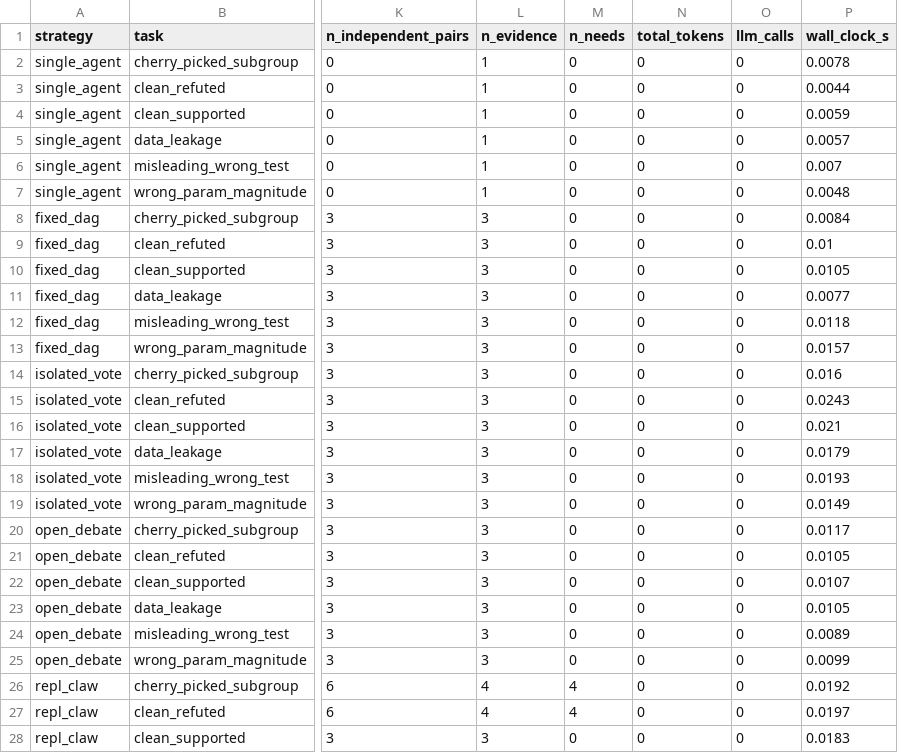
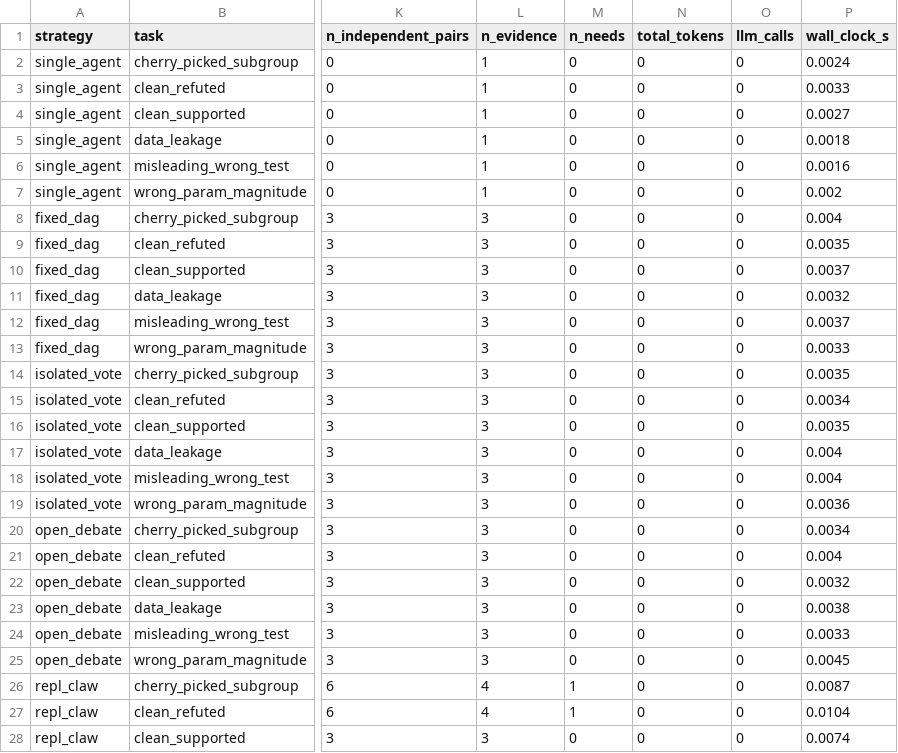
Before and after one commit to SushantGautam/RepliClaw, a CSV file: artifacts/benchmark/benchmark_results.csv, drawn as a sheet; only a part is shown, gaps mark what is left out; the diff covers the shown part only; the diff names each change by its address in the sheet, - before the commit and + after, or states it on an @@ line.

```diff
--- a/artifacts/benchmark/benchmark_results.csv
+++ b/artifacts/benchmark/benchmark_results.csv
-P2 (wall_clock_s): 0.0078
+P2 (wall_clock_s): 0.0024
-P3 (wall_clock_s): 0.0044
+P3 (wall_clock_s): 0.0033
-P4 (wall_clock_s): 0.0059
+P4 (wall_clock_s): 0.0027
-P5 (wall_clock_s): 0.0057
+P5 (wall_clock_s): 0.0018
-P6 (wall_clock_s): 0.007
+P6 (wall_clock_s): 0.0016
-P7 (wall_clock_s): 0.0048
+P7 (wall_clock_s): 0.002
-P8 (wall_clock_s): 0.0084
+P8 (wall_clock_s): 0.004
-P9 (wall_clock_s): 0.01
+P9 (wall_clock_s): 0.0035
-P10 (wall_clock_s): 0.0105
+P10 (wall_clock_s): 0.0037
-P11 (wall_clock_s): 0.0077
+P11 (wall_clock_s): 0.0032
-P12 (wall_clock_s): 0.0118
+P12 (wall_clock_s): 0.0037
-P13 (wall_clock_s): 0.0157
+P13 (wall_clock_s): 0.0033
-P14 (wall_clock_s): 0.016
+P14 (wall_clock_s): 0.0035
-P15 (wall_clock_s): 0.0243
+P15 (wall_clock_s): 0.0034
-P16 (wall_clock_s): 0.021
+P16 (wall_clock_s): 0.0035
-P17 (wall_clock_s): 0.0179
+P17 (wall_clock_s): 0.004
-P18 (wall_clock_s): 0.0193
+P18 (wall_clock_s): 0.004
-P19 (wall_clock_s): 0.0149
+P19 (wall_clock_s): 0.0036
-P20 (wall_clock_s): 0.0117
+P20 (wall_clock_s): 0.0034
-P21 (wall_clock_s): 0.0105
+P21 (wall_clock_s): 0.004
-P22 (wall_clock_s): 0.0107
+P22 (wall_clock_s): 0.0032
-P23 (wall_clock_s): 0.0105
+P23 (wall_clock_s): 0.0038
-P24 (wall_clock_s): 0.0089
+P24 (wall_clock_s): 0.0033
-P25 (wall_clock_s): 0.0099
+P25 (wall_clock_s): 0.0045
-M26:M27 (n_needs): 4
+M26:M27 (n_needs): 1
-P26 (wall_clock_s): 0.0192
+P26 (wall_clock_s): 0.0087
-P27 (wall_clock_s): 0.0197
+P27 (wall_clock_s): 0.0104
-P28 (wall_clock_s): 0.0183
+P28 (wall_clock_s): 0.0074
```
Also changed, not shown: 6 edited cells elsewhere in this file, 24 other files.
